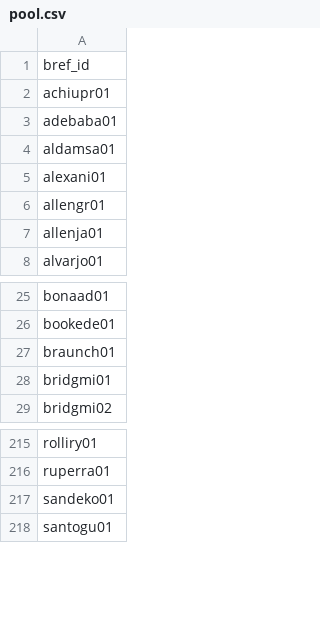
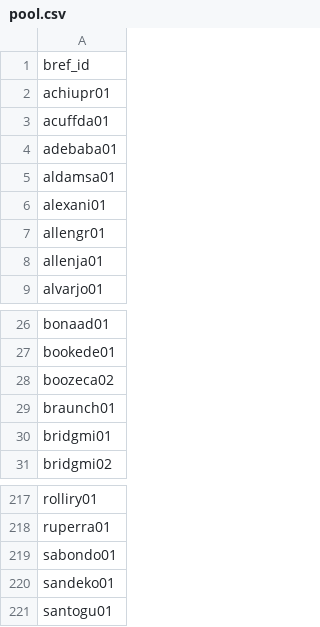
Before and after one commit to npnair/nba-fame-vs-game, a CSV file: raw/pool.csv, drawn as a sheet; only a part is shown, gaps mark what is left out; the diff names each change by its address in the sheet, - before the commit and + after, or states it on an @@ line.

```diff
--- a/raw/pool.csv
+++ b/raw/pool.csv
+row 3: acuffda01
+row 28: boozeca02
+row 219: sabondo01
```
Also changed, not shown: data/social_followers.csv, raw/bref_advanced_2027.csv, 7 other files.
